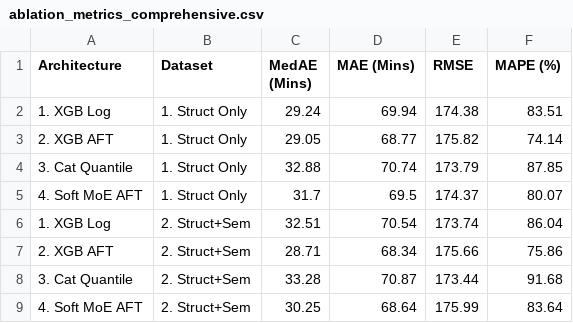
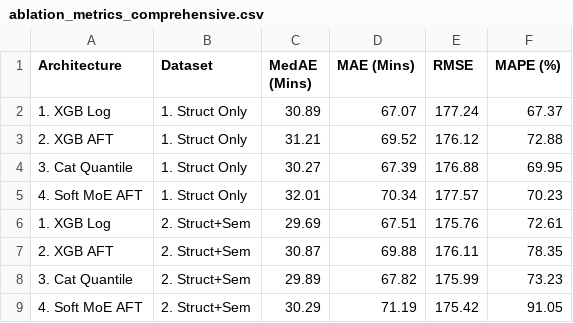
Before and after one commit to Coder-Win/ClearRoute, a CSV file: reports/phase0/ablation_metrics_comprehensive.csv, drawn as a sheet; only a part is shown; the diff covers the shown part only.

```diff
--- a/reports/phase0/ablation_metrics_comprehensive.csv
+++ b/reports/phase0/ablation_metrics_comprehensive.csv
@@ -1,9 +1,9 @@
 Architecture,Dataset,MedAE (Mins),MAE (Mins),RMSE,MAPE (%)
-1. XGB Log,1. Struct Only,29.24,69.94,174.38,83.51
-2. XGB AFT,1. Struct Only,29.05,68.77,175.82,74.14
-3. Cat Quantile,1. Struct Only,32.88,70.74,173.79,87.85
-4. Soft MoE AFT,1. Struct Only,31.7,69.5,174.37,80.07
-1. XGB Log,2. Struct+Sem,32.51,70.54,173.74,86.04
-2. XGB AFT,2. Struct+Sem,28.71,68.34,175.66,75.86
-3. Cat Quantile,2. Struct+Sem,33.28,70.87,173.44,91.68
-4. Soft MoE AFT,2. Struct+Sem,30.25,68.64,175.99,83.64
+1. XGB Log,1. Struct Only,30.89,67.07,177.24,67.37
+2. XGB AFT,1. Struct Only,31.21,69.52,176.12,72.88
+3. Cat Quantile,1. Struct Only,30.27,67.39,176.88,69.95
+4. Soft MoE AFT,1. Struct Only,32.01,70.34,177.57,70.23
+1. XGB Log,2. Struct+Sem,29.69,67.51,175.76,72.61
+2. XGB AFT,2. Struct+Sem,30.87,69.88,176.11,78.35
+3. Cat Quantile,2. Struct+Sem,29.89,67.82,175.99,73.23
+4. Soft MoE AFT,2. Struct+Sem,30.29,71.19,175.42,91.05
```
Also changed, not shown: 48 edited cells elsewhere in this file, catboost_info/learn_error.tsv, catboost_info/test_error.tsv, 9 other files.
